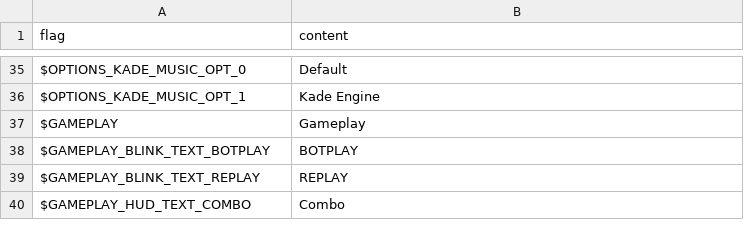
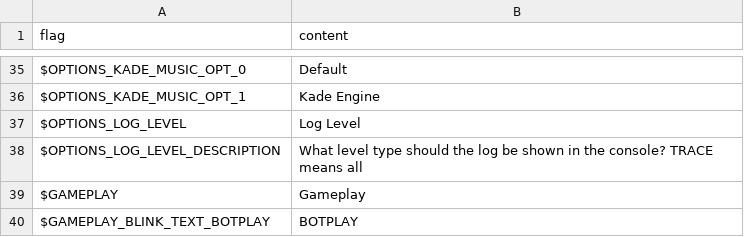
Before and after one commit to Perkedel/Kaded-fnf-mods, a TSV file: assets/locales/en-US/ui.tsv, drawn as a sheet; only a part is shown, gaps mark what is left out; the shorter side is filled out with more unchanged rows; the diff names each change by its address in the sheet, - before the commit and + after, or states it on an @@ line.

```diff
--- a/assets/locales/en-US/ui.tsv
+++ b/assets/locales/en-US/ui.tsv
+row 37: $OPTIONS_LOG_LEVEL | Log Level
+row 38: $OPTIONS_LOG_LEVEL_DESCRIPTION | What level type should the log be shown in the console? TRACE means all
```
Also changed, not shown: assets/locales/id-ID/ui.tsv, 13 other files.
